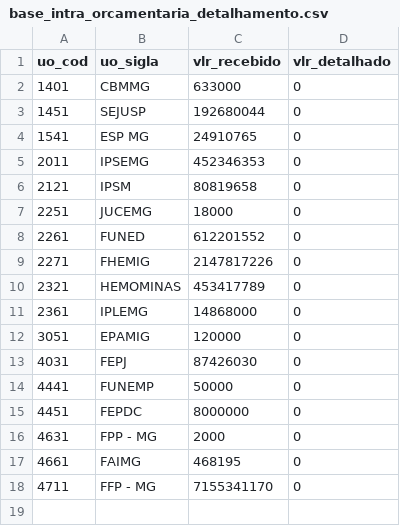
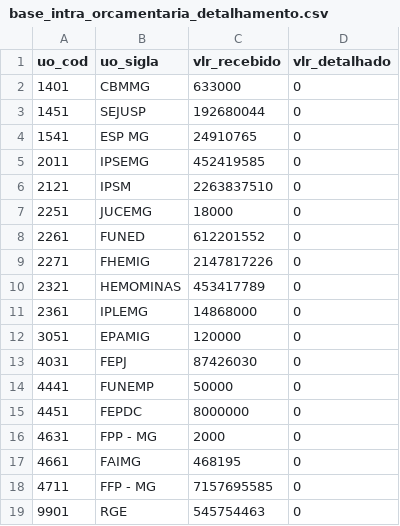
Before and after one commit to splor-mg/dados-sisor-2026, a CSV file: data/base_intra_orcamentaria_detalhamento.csv, drawn as a sheet.

```diff
--- a/data/base_intra_orcamentaria_detalhamento.csv
+++ b/data/base_intra_orcamentaria_detalhamento.csv
@@ -4,4 +4,4 @@ uo_cod,uo_sigla,vlr_recebido,vlr_detalhado
 1541,ESP MG,24910765,0
-2011,IPSEMG,452346353,0
-2121,IPSM,80819658,0
+2011,IPSEMG,452419585,0
+2121,IPSM,2263837510,0
 2251,JUCEMG,18000,0
@@ -17,2 +17,3 @@ uo_cod,uo_sigla,vlr_recebido,vlr_detalhado
 4661,FAIMG,468195,0
-4711,FFP - MG,7155341170,0
+4711,FFP - MG,7157695585,0
+9901,RGE,545754463,0
```
Also changed, not shown: data/base_intra_orcamentaria_repasse.csv, data/base_limite_cota.csv, 24 other files.
